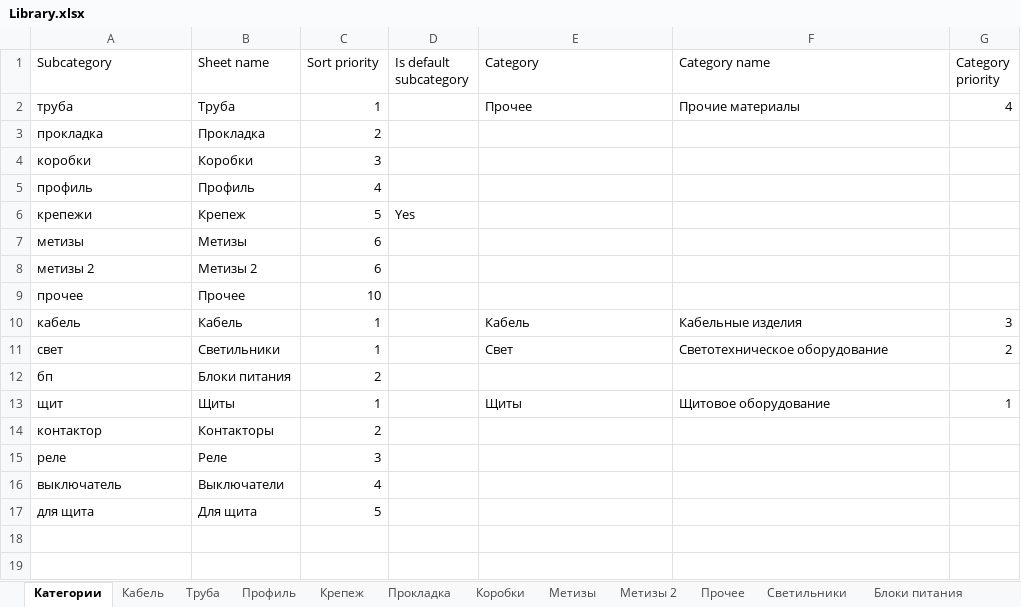
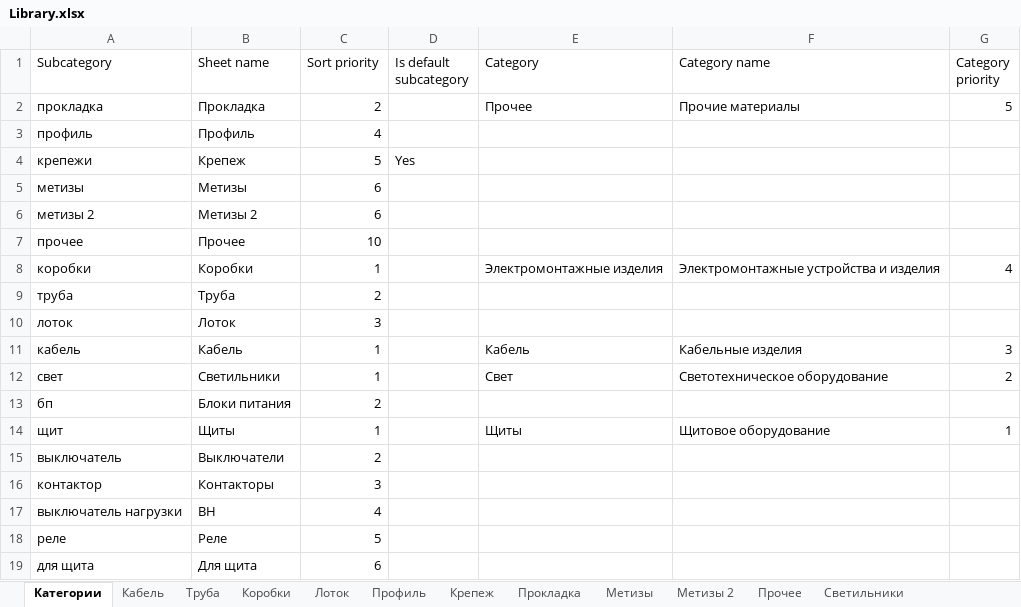
Before and after one commit to Glasssparrow/specification, an Excel workbook: Library.xlsx, sheet Категории, drawn as a sheet; values as stored, in another font and other column widths than the file's, no borders; removed rows and columns are numbered as before the commit, all else as after; the diff names each change by its address in the sheet, - before the commit and + after, or states it on an @@ line.

```diff
--- a/Library.xlsx (sheet Категории)
+++ b/Library.xlsx (sheet Категории)
+sheet tab: Лоток
@@ sheet tab order changed: Категории | Кабель | Труба | Коробки | Лоток | Профиль | Крепеж | Прокладка | Метизы | Метизы 2 | Прочее | Светильники @@
-row 2: труба | Труба | 1 |  | Прочее | Прочие материалы | 4
-E2 (Category): (empty)
+E2 (Category): Прочее
-F2 (Category name): (empty)
+F2 (Category name): Прочие материалы
-G2 (Category priority): (empty)
+G2 (Category priority): 5
-row 4: коробки | Коробки | 3
+row 8: коробки | Коробки | 1 |  | Электромонтажные изделия | Электромонтажные устройства и изделия | 4
+row 9: труба | Труба | 2
+row 10: лоток | Лоток | 3
+row 15: выключатель | Выключатели | 2
-C16 (Sort priority): 2
+C16 (Sort priority): 3
+row 17: выключатель нагрузки | ВН | 4
-C18 (Sort priority): 3
+C18 (Sort priority): 5
-row 16: выключатель | Выключатели | 4
-C19 (Sort priority): 5
+C19 (Sort priority): 6
```
Also changed, not shown: sheet Кабель, sheet Крепеж, sheet Труба, sheet Щиты, other sheet tabs, 1 other file.
